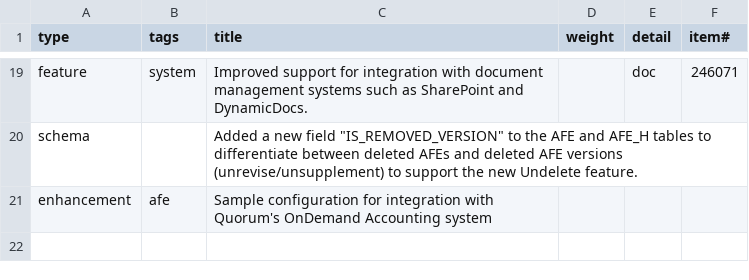
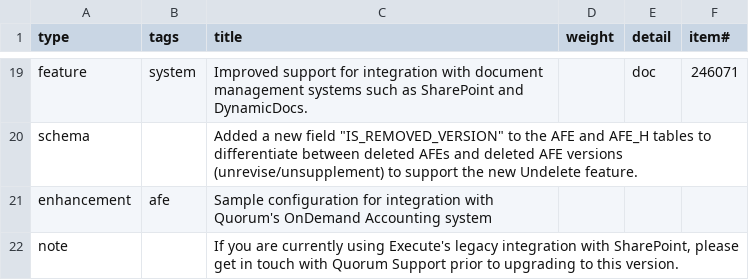
Before and after one commit to aucerna/execute-release-notes, a CSV file: source/21.1.246/items.csv, drawn as a sheet; only a part is shown, gaps mark what is left out; the diff names each change by its address in the sheet, - before the commit and + after, or states it on an @@ line.

Commit message:
sharepoint note

```diff
--- a/source/21.1.246/items.csv
+++ b/source/21.1.246/items.csv
+row 22: note |  | If you are currently using Execute's legacy integration with SharePoint, please get in touch with Quorum Support prior to upgrading to this version.
```
